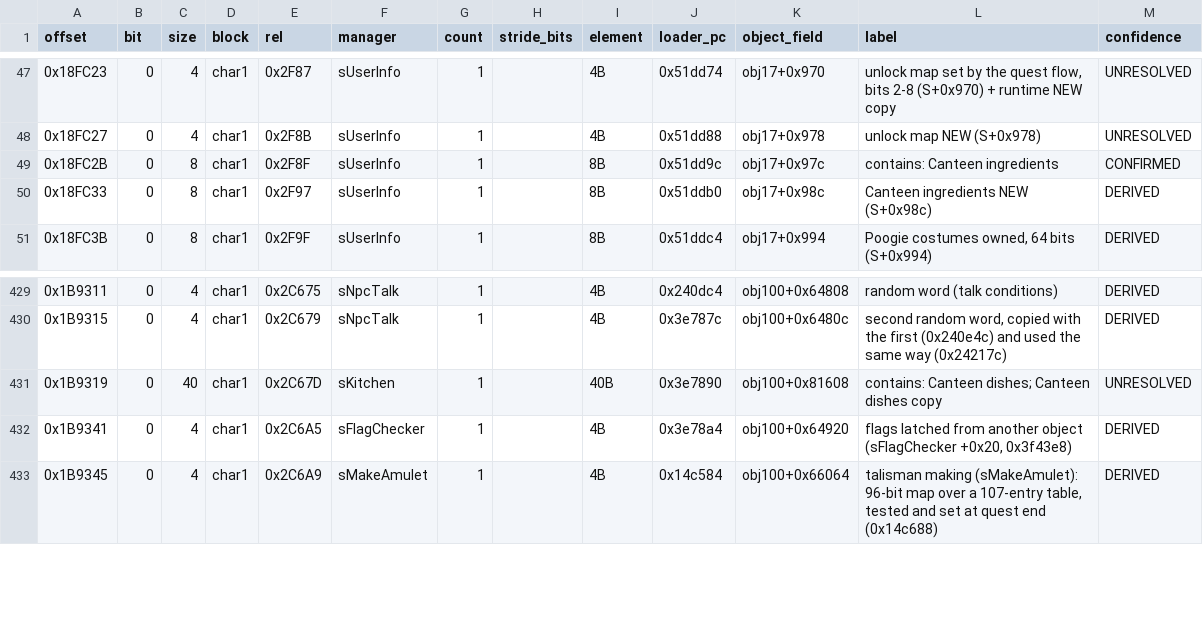
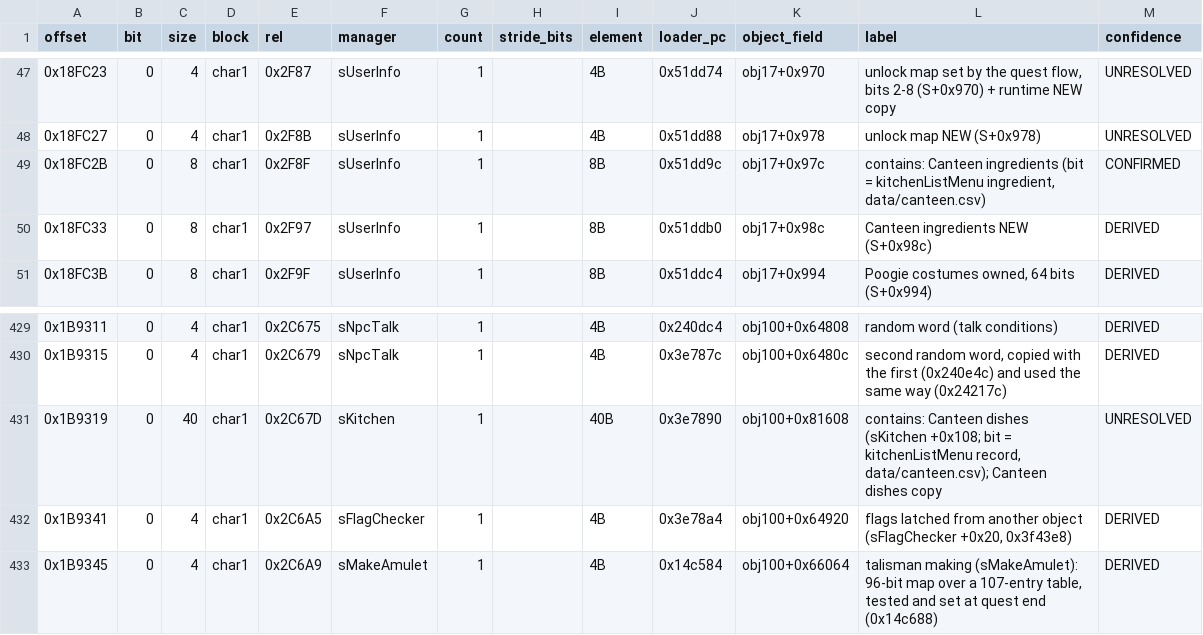
Before and after one commit to Scrimas/MHGU-Save-editor, a CSV file: data/save-map.csv, drawn as a sheet; only a part is shown, gaps mark what is left out.

Commit message:
Canteen: ingredient bits follow the recipe table's ingredient IDs (grouped by kind), dish bits its records; names in data/canteen.csv

```diff
--- a/data/save-map.csv
+++ b/data/save-map.csv
@@ -48,3 +48,3 @@ offset,bit,size,block,rel,manager,count,stride_bits,element,loader_pc,object_fie
 0x18FC27,0,4,char1,0x2F8B,sUserInfo,1,,4B,0x51dd88,obj17+0x978,unlock map NEW (S+0x978),UNRESOLVED
-0x18FC2B,0,8,char1,0x2F8F,sUserInfo,1,,8B,0x51dd9c,obj17+0x97c,contains: Canteen ingredients,CONFIRMED
+0x18FC2B,0,8,char1,0x2F8F,sUserInfo,1,,8B,0x51dd9c,obj17+0x97c,"contains: Canteen ingredients (bit = kitchenListMenu ingredient, data/canteen.csv)",CONFIRMED
 0x18FC33,0,8,char1,0x2F97,sUserInfo,1,,8B,0x51ddb0,obj17+0x98c,Canteen ingredients NEW (S+0x98c),DERIVED
@@ -430,3 +430,3 @@ offset,bit,size,block,rel,manager,count,stride_bits,element,loader_pc,object_fie
 0x1B9315,0,4,char1,0x2C679,sNpcTalk,1,,4B,0x3e787c,obj100+0x6480c,"second random word, copied with the first (0x240e4c) and used the same way (0x24217c)",DERIVED
-0x1B9319,0,40,char1,0x2C67D,sKitchen,1,,40B,0x3e7890,obj100+0x81608,contains: Canteen dishes; Canteen dishes copy,UNRESOLVED
+0x1B9319,0,40,char1,0x2C67D,sKitchen,1,,40B,0x3e7890,obj100+0x81608,"contains: Canteen dishes (sKitchen +0x108; bit = kitchenListMenu record, data/canteen.csv); Canteen dishes copy",UNRESOLVED
 0x1B9341,0,4,char1,0x2C6A5,sFlagChecker,1,,4B,0x3e78a4,obj100+0x64920,"flags latched from another object (sFlagChecker +0x20, 0x3f43e8)",DERIVED
```
Also changed, not shown: 4 other files.
